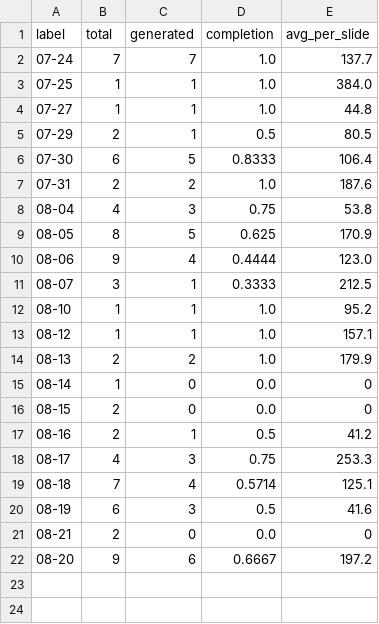
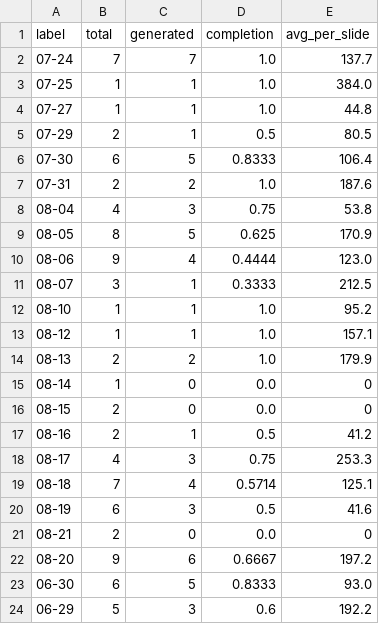
Before and after one commit to Tina0529/bops-ppt-dashboard, a CSV file: docs/data/trend_daily.csv, drawn as a sheet.

Commit message:
data: dashboard update 2026-06-30

```diff
--- a/docs/data/trend_daily.csv
+++ b/docs/data/trend_daily.csv
@@ -22 +22,3 @@ label,total,generated,completion,avg_per_slide
 08-20,9,6,0.6667,197.2
+06-30,6,5,0.8333,93.0
+06-29,5,3,0.6,192.2
```
Also changed, not shown: docs/data/trend_weekly.csv, 4 other files.
